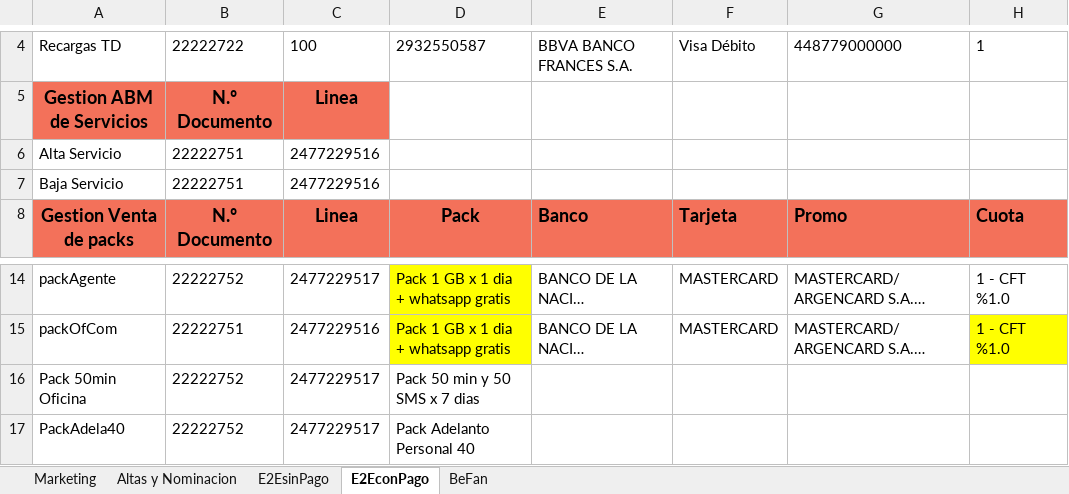
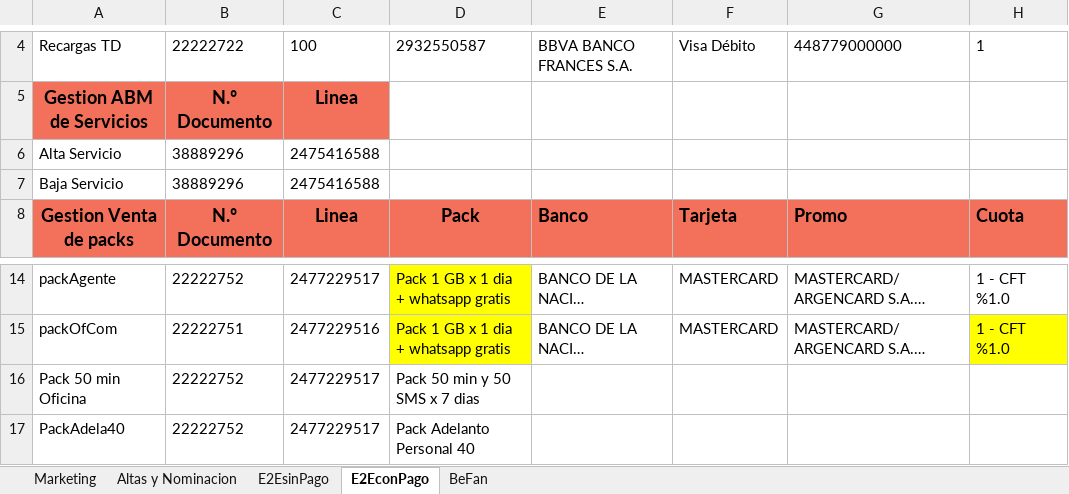
Before and after one commit to MattuCarabajal/FAN-Merge, an Excel workbook: E2EUAT.xlsx, sheet E2EconPago, drawn as a sheet; only a part is shown, gaps mark what is left out; long unchanged cells end in …; values as stored, in another font and other column widths than the file's, no borders; 1 other sheet too large or unreadable and not compared; the diff names each change by its address in the sheet, - before the commit and + after, or states it on an @@ line.

```diff
--- a/E2EUAT.xlsx (sheet E2EconPago)
+++ b/E2EUAT.xlsx (sheet E2EconPago)
-B6:B7: 22222751
+B6:B7: 38889296
-C6:C7: 2477229516
+C6:C7: 2475416588
-A16: Pack 50min Oficina
+A16: Pack 50 min Oficina
```
Also changed, not shown: sheet Altas y Nominacion, 10 other files.
